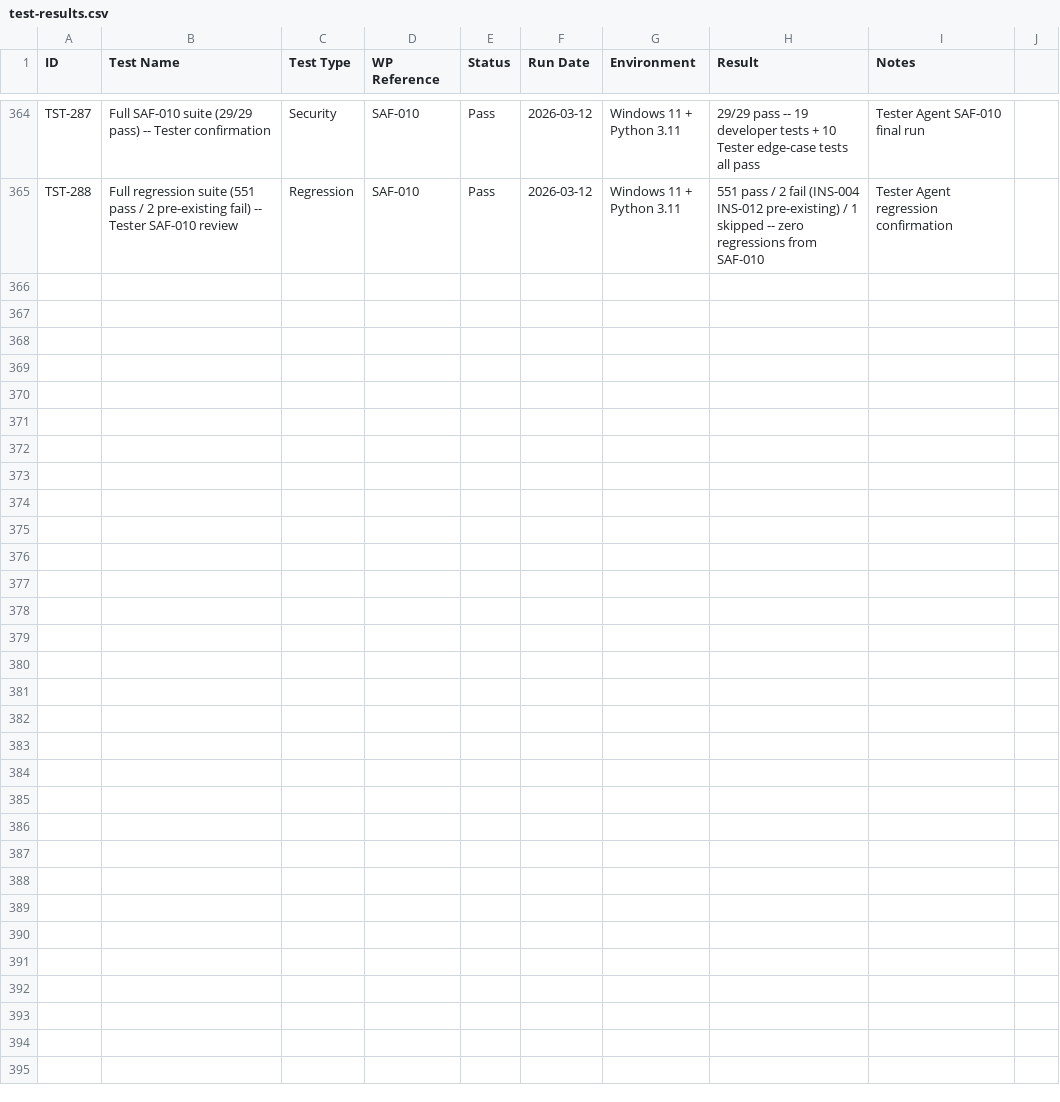
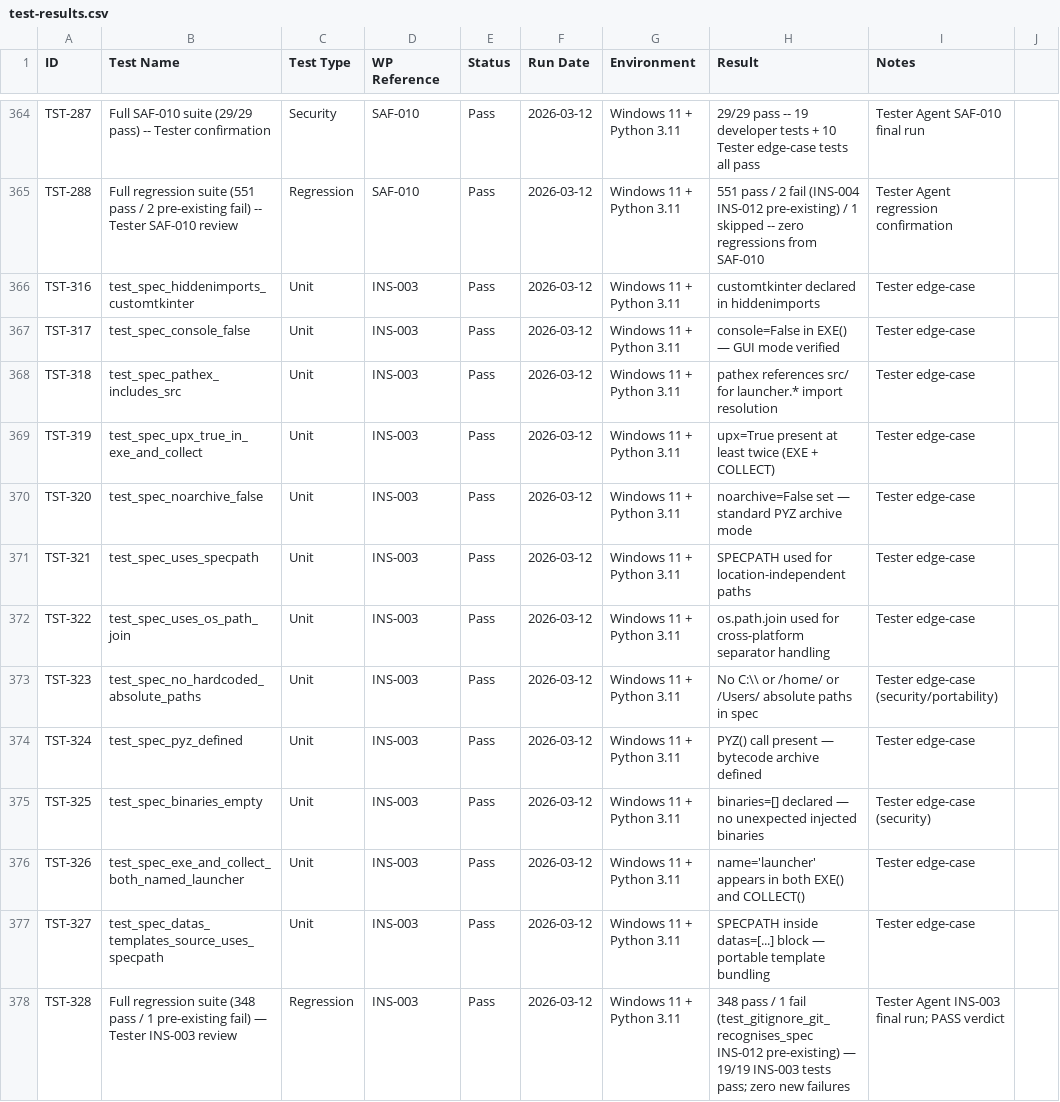
Before and after one commit to xX2Angelo8Xx/Turbulence-Solutions-Safe-Agent-Workspace, a CSV file: docs/test-results/test-results.csv, drawn as a sheet; only a part is shown, gaps mark what is left out; the diff names each change by its address in the sheet, - before the commit and + after, or states it on an @@ line.

Commit message:
test(INS-003): Tester review PASS — 12 edge-case tests added; INS-003 set to Done
- Add tests/INS-003/test_ins003_edge_cases.py (12 tests):
  hiddenimports, console=False, pathex, upx, noarchive, SPECPATH,
  os.path.join, no absolute paths, PYZ, binaries=[], name consistency,
  datas SPECPATH anchor
- All 19 INS-003 tests pass (7 dev + 12 Tester)
- Full suite: 348 pass / 1 pre-existing INS-012 fail (unrelated)
- Write docs/workpackages/INS-003/test-report.md
- Log TST-316 to TST-328 in test-results.csv
- Set INS-003 status to Done in workpackages.csv

```diff
--- a/docs/test-results/test-results.csv
+++ b/docs/test-results/test-results.csv
+row 366: TST-316 | test_spec_hiddenimports_customtkinter | Unit | INS-003 | Pass | 2026-03-12 | Windows 11 + Python 3.11 | customtkinter declared in hiddenimports | Tester edge-case
+row 367: TST-317 | test_spec_console_false | Unit | INS-003 | Pass | 2026-03-12 | Windows 11 + Python 3.11 | console=False in EXE() — GUI mode verified | Tester edge-case
+row 368: TST-318 | test_spec_pathex_includes_src | Unit | INS-003 | Pass | 2026-03-12 | Windows 11 + Python 3.11 | pathex references src/ for launcher.* import resolution | Tester edge-case
+row 369: TST-319 | test_spec_upx_true_in_exe_and_collect | Unit | INS-003 | Pass | 2026-03-12 | Windows 11 + Python 3.11 | upx=True present at least twice (EXE + COLLECT) | Tester edge-case
+row 370: TST-320 | test_spec_noarchive_false | Unit | INS-003 | Pass | 2026-03-12 | Windows 11 + Python 3.11 | noarchive=False set — standard PYZ archive mode | Tester edge-case
+row 371: TST-321 | test_spec_uses_specpath | Unit | INS-003 | Pass | 2026-03-12 | Windows 11 + Python 3.11 | SPECPATH used for location-independent paths | Tester edge-case
+row 372: TST-322 | test_spec_uses_os_path_join | Unit | INS-003 | Pass | 2026-03-12 | Windows 11 + Python 3.11 | os.path.join used for cross-platform separator handling | Tester edge-case
+row 373: TST-323 | test_spec_no_hardcoded_absolute_paths | Unit | INS-003 | Pass | 2026-03-12 | Windows 11 + Python 3.11 | No C:\\ or /home/ or /Users/ absolute paths in spec | Tester edge-case (security/portability)
+row 374: TST-324 | test_spec_pyz_defined | Unit | INS-003 | Pass | 2026-03-12 | Windows 11 + Python 3.11 | PYZ() call present — bytecode archive defined | Tester edge-case
+row 375: TST-325 | test_spec_binaries_empty | Unit | INS-003 | Pass | 2026-03-12 | Windows 11 + Python 3.11 | binaries=[] declared — no unexpected injected binaries | Tester edge-case (security)
+row 376: TST-326 | test_spec_exe_and_collect_both_named_launcher | Unit | INS-003 | Pass | 2026-03-12 | Windows 11 + Python 3.11 | name='launcher' appears in both EXE() and COLLECT() | Tester edge-case
+row 377: TST-327 | test_spec_datas_templates_source_uses_specpath | Unit | INS-003 | Pass | 2026-03-12 | Windows 11 + Python 3.11 | SPECPATH inside datas=[...] block — portable template bundling | Tester edge-case
+row 378: TST-328 | Full regression suite (348 pass / 1 pre-existing fail) — Tester INS-003 review | Regression | INS-003 | Pass | 2026-03-12 | Windows 11 + Python 3.11 | 348 pass / 1 fail (test_gitignore_git_recognises_spec INS-012 pre-existing) — 19/19 INS-003 tests pass; zero new failures | Tester Agent INS-003 final run; PASS verdict
```
Also changed, not shown: docs/workpackages/workpackages.csv, 2 other files.
